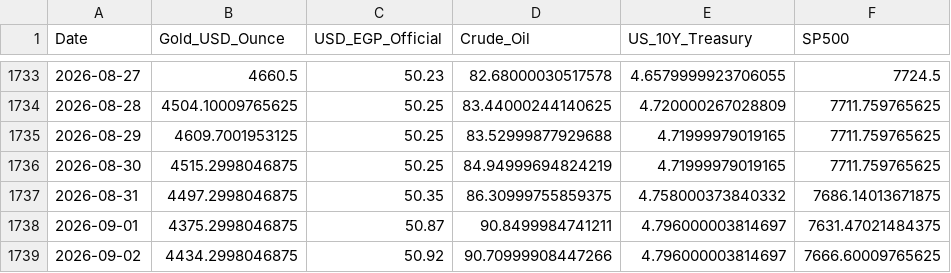
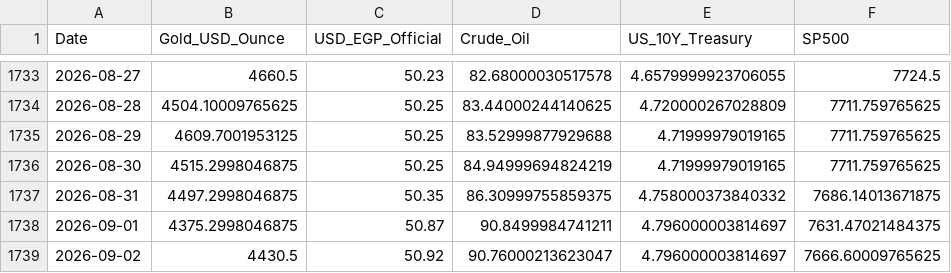
Before and after one commit to MahmoudShamoun/DEPI-Graduation-Project, a CSV file: 02_Dataset/Gold_Egypt.csv, drawn as a sheet; only a part is shown, gaps mark what is left out.

```diff
--- a/02_Dataset/Gold_Egypt.csv
+++ b/02_Dataset/Gold_Egypt.csv
@@ -1738,2 +1738,2 @@ Date,Gold_USD_Ounce,USD_EGP_Official,Crude_Oil,US_10Y_Treasury,SP500
 2026-09-01,4375.2998046875,50.87,90.8499984741211,4.796000003814697,7631.47021484375
-2026-09-02,4434.2998046875,50.92,90.70999908447266,4.796000003814697,7666.60009765625
+2026-09-02,4430.5,50.92,90.76000213623047,4.796000003814697,7666.60009765625
```
Also changed, not shown: 2 other files.
